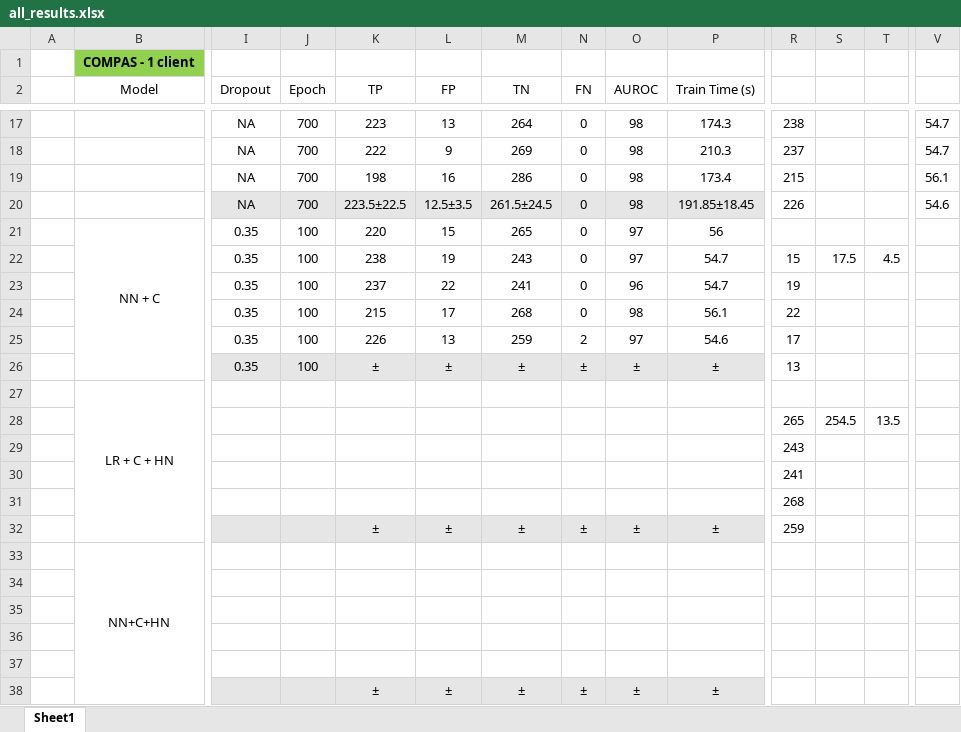
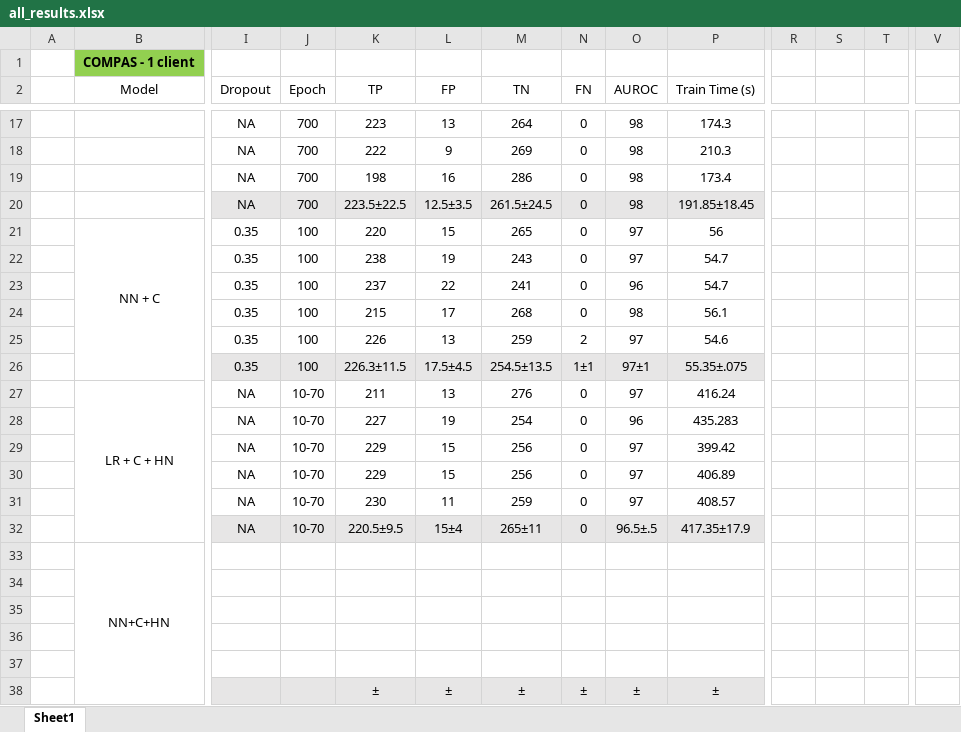
Before and after one commit to alycia-noel/Robust-PFL-Under-Fairness-Heterogeneity, an Excel workbook: experiments/results/all_results.xlsx, sheet Sheet1, drawn as a sheet; only a part is shown, gaps mark what is left out; values as stored, in another font and other column widths than the file's, no borders; removed rows and columns are numbered as before the commit, all else as after; rows hold the shown columns only; the diff covers the shown part only; the diff names each change by its address in the sheet, - before the commit and + after, or states it on an @@ line.

```diff
--- a/experiments/results/all_results.xlsx (sheet Sheet1)
+++ b/experiments/results/all_results.xlsx (sheet Sheet1)
-R17: 238
+R17: (empty)
-V17:V18: 54.7
+V17:V18: (empty)
-R18: 237
+R18: (empty)
-R19: 215
+R19: (empty)
-V19: 56.1
+V19: (empty)
-R20: 226
+R20: (empty)
-V20: 54.6
+V20: (empty)
-R22: 15
+R22: (empty)
-S22: 17.5
+S22: (empty)
-T22: 4.5
+T22: (empty)
-R23: 19
+R23: (empty)
-R24: 22
+R24: (empty)
-R25: 17
+R25: (empty)
-row 26:  |  | 0.35 | 100 | ± | ± | ± | ± | ± | ± | 13
-row 27:  | LR + C + HN
-row 28:  |  |  |  |  |  |  |  |  |  | 265 | 254.5 | 13.5
-row 29:  |  |  |  |  |  |  |  |  |  | 243
-row 30:  |  |  |  |  |  |  |  |  |  | 241
-row 31:  |  |  |  |  |  |  |  |  |  | 268
-row 32:  |  |  |  | ± | ± | ± | ± | ± | ± | 259
+row 26:  |  | 0.35 | 100 | 226.3±11.5 | 17.5±4.5 | 254.5±13.5 | 1±1 | 97±1 | 55.35±.075
+row 27:  | LR + C + HN | NA | 10-70 | 211 | 13 | 276 | 0 | 97 | 416.24
+row 28:  |  | NA | 10-70 | 227 | 19 | 254 | 0 | 96 | 435.283
+row 29:  |  | NA | 10-70 | 229 | 15 | 256 | 0 | 97 | 399.42
+row 30:  |  | NA | 10-70 | 229 | 15 | 256 | 0 | 97 | 406.89
+row 31:  |  | NA | 10-70 | 230 | 11 | 259 | 0 | 97 | 408.57
+row 32:  |  | NA | 10-70 | 220.5±9.5 | 15±4 | 265±11 | 0 | 96.5±.5 | 417.35±17.9
```
Also changed, not shown: 35 edited cells elsewhere in this sheet, 4 other files.
